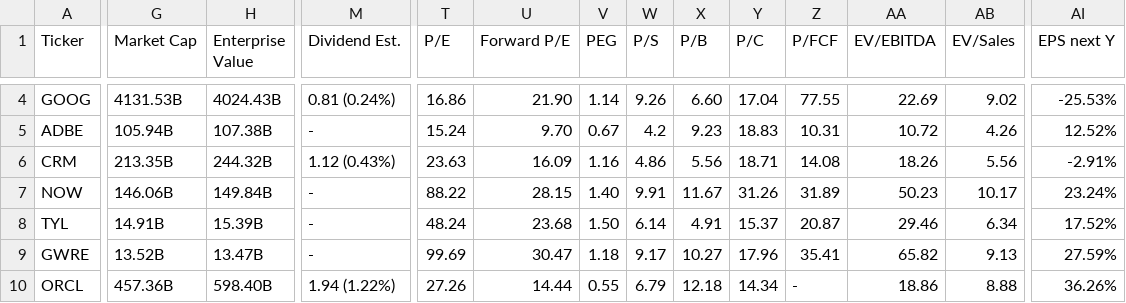
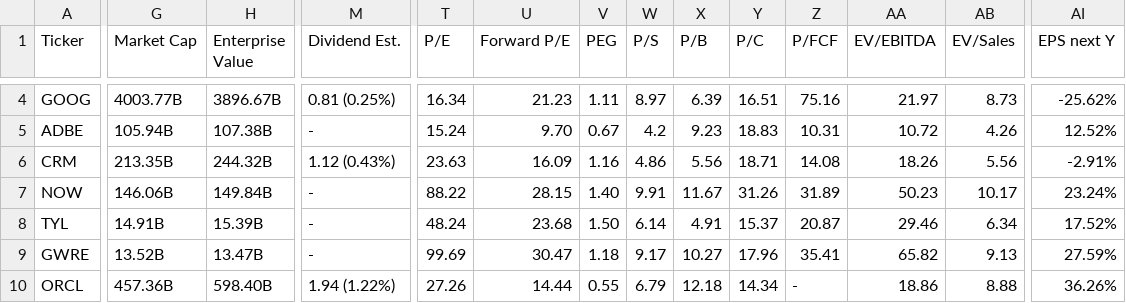
Before and after one commit to saiganesh-tanneru/stock-analyzer, a CSV file: stocks_data.csv, drawn as a sheet; only a part is shown, gaps mark what is left out; the diff covers the shown part only; the diff names each change by its address in the sheet, - before the commit and + after, or states it on an @@ line.

```diff
--- a/stocks_data.csv
+++ b/stocks_data.csv
-G4 (Market Cap): 4131.53B
+G4 (Market Cap): 4003.77B
-H4 (Enterprise Value): 4024.43B
+H4 (Enterprise Value): 3896.67B
-M4 (Dividend Est.): 0.81 (0.24%)
+M4 (Dividend Est.): 0.81 (0.25%)
-T4 (P/E): 16.86
+T4 (P/E): 16.34
-U4 (Forward P/E): 21.90
+U4 (Forward P/E): 21.23
-V4 (PEG): 1.14
+V4 (PEG): 1.11
-W4 (P/S): 9.26
+W4 (P/S): 8.97
-X4 (P/B): 6.60
+X4 (P/B): 6.39
-Y4 (P/C): 17.04
+Y4 (P/C): 16.51
-Z4 (P/FCF): 77.55
+Z4 (P/FCF): 75.16
-AA4 (EV/EBITDA): 22.69
+AA4 (EV/EBITDA): 21.97
-AB4 (EV/Sales): 9.02
+AB4 (EV/Sales): 8.73
-AI4 (EPS next Y): -25.53%
+AI4 (EPS next Y): -25.62%
```
Also changed, not shown: 124 edited cells elsewhere in this file, 6 other files.
